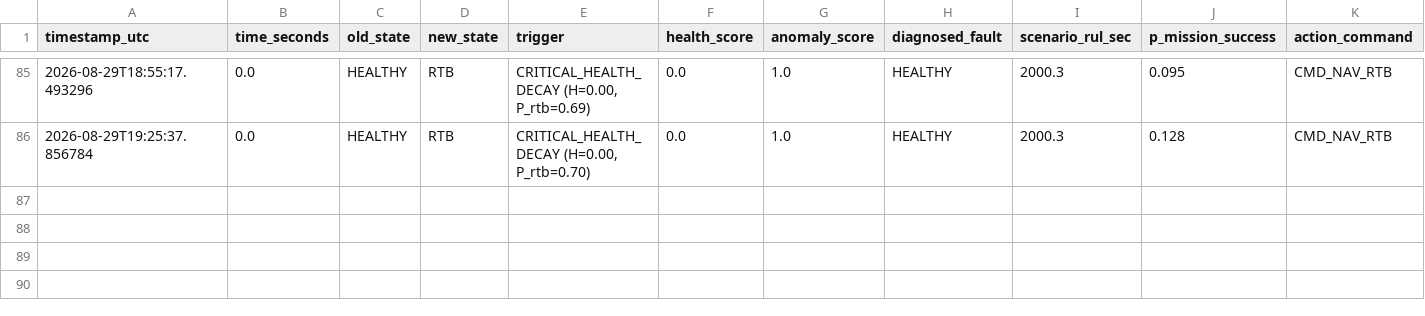
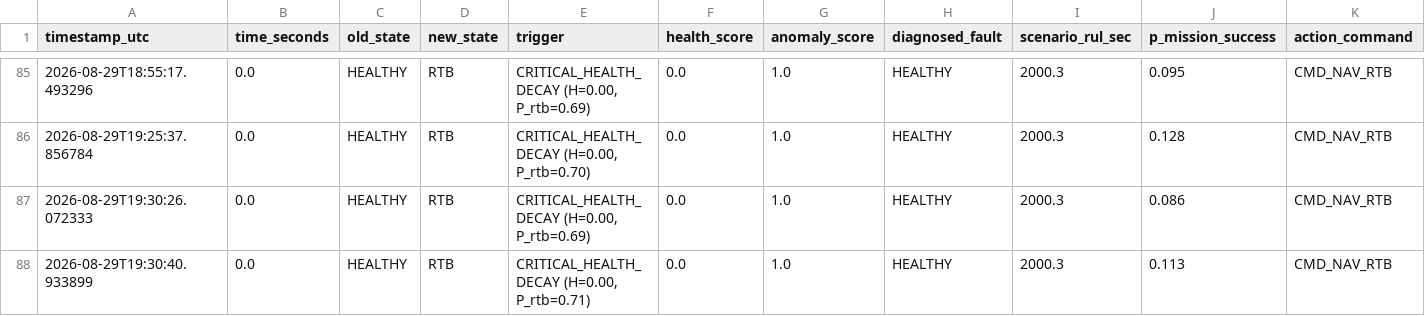
Before and after one commit to SabareeshChinta/Drone-Saver, a CSV file: results/events/decision_events.csv, drawn as a sheet; only a part is shown, gaps mark what is left out.

```diff
--- a/results/events/decision_events.csv
+++ b/results/events/decision_events.csv
@@ -86 +86,3 @@ timestamp_utc,time_seconds,old_state,new_state,trigger,health_score,anomaly_scor
 2026-08-29T19:25:37.856784,0.0,HEALTHY,RTB,"CRITICAL_HEALTH_DECAY (H=0.00, P_rtb=0.70)",0.0,1.0,HEALTHY,2000.3,0.128,CMD_NAV_RTB
+2026-08-29T19:30:26.072333,0.0,HEALTHY,RTB,"CRITICAL_HEALTH_DECAY (H=0.00, P_rtb=0.69)",0.0,1.0,HEALTHY,2000.3,0.086,CMD_NAV_RTB
+2026-08-29T19:30:40.933899,0.0,HEALTHY,RTB,"CRITICAL_HEALTH_DECAY (H=0.00, P_rtb=0.71)",0.0,1.0,HEALTHY,2000.3,0.113,CMD_NAV_RTB
```
Also changed, not shown: 6 other files.
